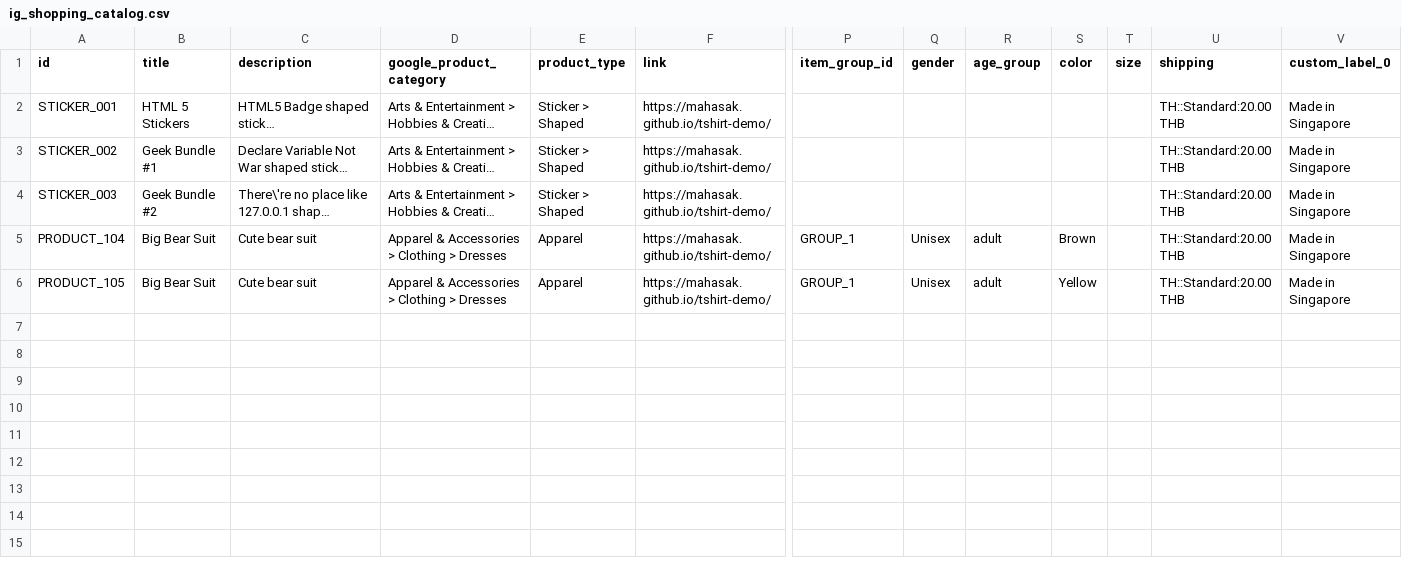
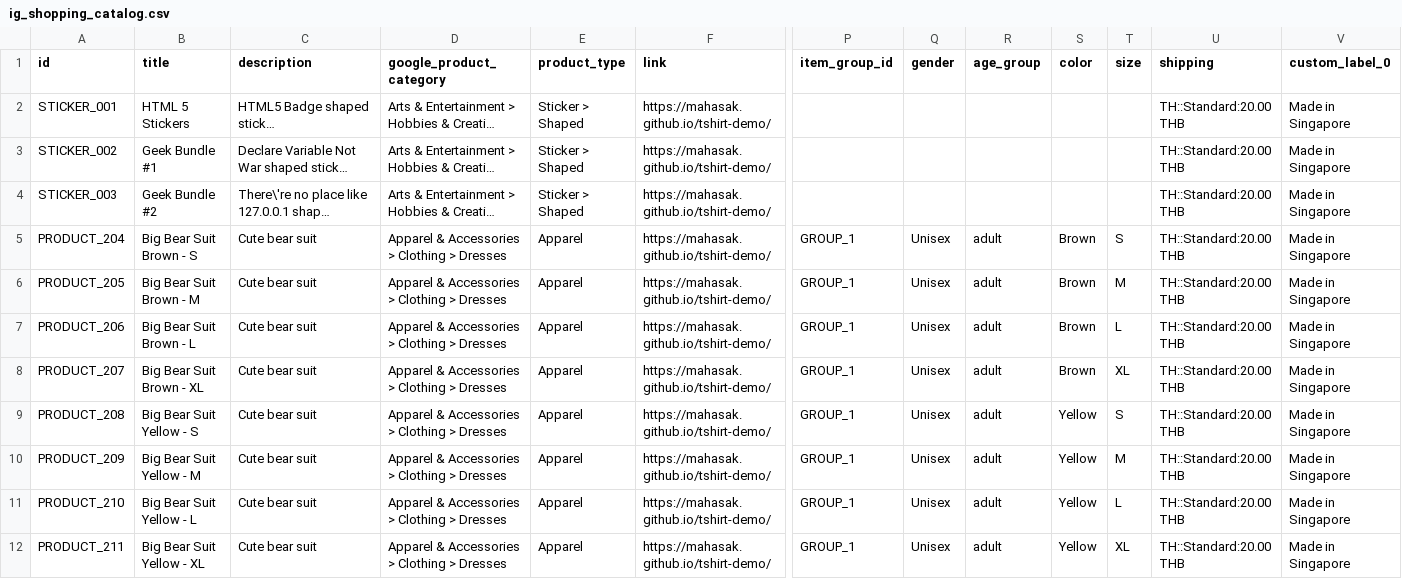
Before and after one commit to mahasak/tshirt-demo, a CSV file: catalog/ig_shopping_catalog.csv, drawn as a sheet; only a part is shown, gaps mark what is left out; long unchanged cells end in …; addresses are those after the commit; rows hold the shown columns only; the diff names each change by its address in the sheet, - before the commit and + after, or states it on an @@ line.

Commit message:
add full variant

```diff
--- a/catalog/ig_shopping_catalog.csv
+++ b/catalog/ig_shopping_catalog.csv
-A5 (id): PRODUCT_104
+A5 (id): PRODUCT_204
-B5 (title): Big Bear Suit
+B5 (title): Big Bear Suit Brown - S
-T5 (size): (empty)
+T5 (size): S
+row 6: PRODUCT_205 | Big Bear Suit Brown - M | Cute bear suit | Apparel & Accessories > Clothing > Dresses | Apparel | https://mahasak.github.io/tshirt-demo/ | GROUP_1 | Unisex | adult | Brown | M | TH::Standard:20.00 THB | Made in Singapore
+row 7: PRODUCT_206 | Big Bear Suit Brown - L | Cute bear suit | Apparel & Accessories > Clothing > Dresses | Apparel | https://mahasak.github.io/tshirt-demo/ | GROUP_1 | Unisex | adult | Brown | L | TH::Standard:20.00 THB | Made in Singapore
+row 8: PRODUCT_207 | Big Bear Suit Brown - XL | Cute bear suit | Apparel & Accessories > Clothing > Dresses | Apparel | https://mahasak.github.io/tshirt-demo/ | GROUP_1 | Unisex | adult | Brown | XL | TH::Standard:20.00 THB | Made in Singapore
+row 9: PRODUCT_208 | Big Bear Suit Yellow - S | Cute bear suit | Apparel & Accessories > Clothing > Dresses | Apparel | https://mahasak.github.io/tshirt-demo/ | GROUP_1 | Unisex | adult | Yellow | S | TH::Standard:20.00 THB | Made in Singapore
+row 10: PRODUCT_209 | Big Bear Suit Yellow - M | Cute bear suit | Apparel & Accessories > Clothing > Dresses | Apparel | https://mahasak.github.io/tshirt-demo/ | GROUP_1 | Unisex | adult | Yellow | M | TH::Standard:20.00 THB | Made in Singapore
-A11 (id): PRODUCT_105
+A11 (id): PRODUCT_210
-B11 (title): Big Bear Suit
+B11 (title): Big Bear Suit Yellow - L
-T11 (size): (empty)
+T11 (size): L
+row 12: PRODUCT_211 | Big Bear Suit Yellow - XL | Cute bear suit | Apparel & Accessories > Clothing > Dresses | Apparel | https://mahasak.github.io/tshirt-demo/ | GROUP_1 | Unisex | adult | Yellow | XL | TH::Standard:20.00 THB | Made in Singapore
```
